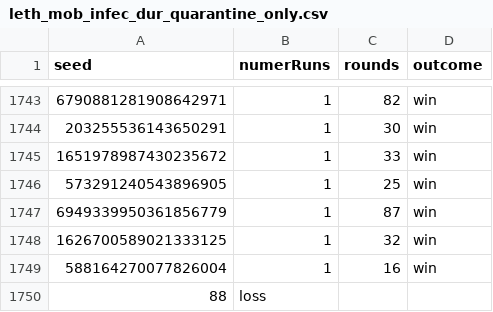
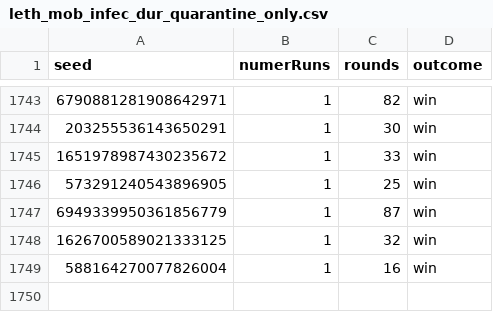
Before and after one commit to AbdBarho/Pandemie, a CSV file: collected_data_save/leth_mob_infec_dur_quarantine_only.csv, drawn as a sheet; only a part is shown, gaps mark what is left out.

Commit message:
data backup of previous iterations

```diff
--- a/collected_data_save/leth_mob_infec_dur_quarantine_only.csv
+++ b/collected_data_save/leth_mob_infec_dur_quarantine_only.csv
@@ -1749,2 +1749 @@ seed,numerRuns,rounds,outcome
 588164270077826004,1,16,win
-88,loss
```
Also changed, not shown: 1 other file.
